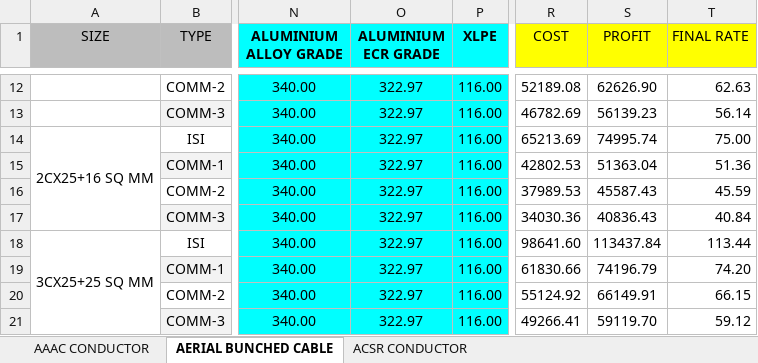
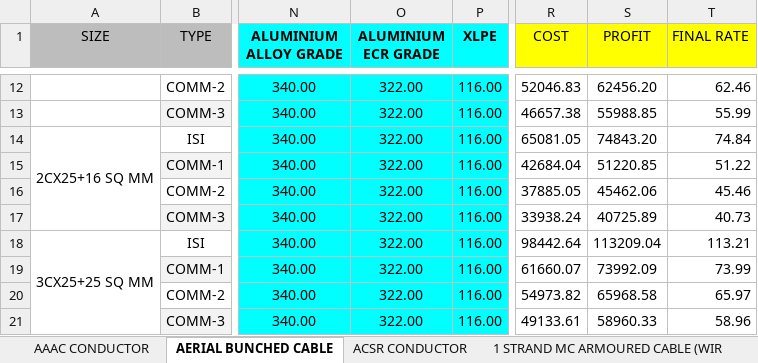
Before and after one commit to ashishu703/dev-CRM-front, an Excel workbook: public/Calculator For CRM.xlsx, sheet AERIAL BUNCHED CABLE, drawn as a sheet; only a part is shown, gaps mark what is left out; values as stored, in another font and other column widths than the file's, no borders; charts and pictures not drawn; the diff covers the shown part only; the diff names each change by its address in the sheet, - before the commit and + after, or states it on an @@ line.

Commit message:
added armoured calculator

```diff
--- a/public/Calculator For CRM.xlsx (sheet AERIAL BUNCHED CABLE)
+++ b/public/Calculator For CRM.xlsx (sheet AERIAL BUNCHED CABLE)
+sheet tab: 1 STRAND MC ARMOURED CABLE (WIR
-O12:O21 (ALUMINIUM ECR GRADE): 322.97
+O12:O21 (ALUMINIUM ECR GRADE): 322.00
-R12 (COST): 52189.08
+R12 (COST): 52046.83
-S12 (PROFIT): 62626.90
+S12 (PROFIT): 62456.20
-T12 (FINAL RATE): 62.63
+T12 (FINAL RATE): 62.46
-R13 (COST): 46782.69
+R13 (COST): 46657.38
-S13 (PROFIT): 56139.23
+S13 (PROFIT): 55988.85
-T13 (FINAL RATE): 56.14
+T13 (FINAL RATE): 55.99
-R14 (COST): 65213.69
+R14 (COST): 65081.05
-S14 (PROFIT): 74995.74
+S14 (PROFIT): 74843.20
-T14 (FINAL RATE): 75.00
+T14 (FINAL RATE): 74.84
-R15 (COST): 42802.53
+R15 (COST): 42684.04
-S15 (PROFIT): 51363.04
+S15 (PROFIT): 51220.85
-T15 (FINAL RATE): 51.36
+T15 (FINAL RATE): 51.22
-R16 (COST): 37989.53
+R16 (COST): 37885.05
-S16 (PROFIT): 45587.43
+S16 (PROFIT): 45462.06
-T16 (FINAL RATE): 45.59
+T16 (FINAL RATE): 45.46
-R17 (COST): 34030.36
+R17 (COST): 33938.24
-S17 (PROFIT): 40836.43
+S17 (PROFIT): 40725.89
-T17 (FINAL RATE): 40.84
+T17 (FINAL RATE): 40.73
-R18 (COST): 98641.60
+R18 (COST): 98442.64
-S18 (PROFIT): 113437.84
+S18 (PROFIT): 113209.04
-T18 (FINAL RATE): 113.44
+T18 (FINAL RATE): 113.21
-R19 (COST): 61830.66
+R19 (COST): 61660.07
-S19 (PROFIT): 74196.79
+S19 (PROFIT): 73992.09
-T19 (FINAL RATE): 74.20
+T19 (FINAL RATE): 73.99
-R20 (COST): 55124.92
+R20 (COST): 54973.82
-S20 (PROFIT): 66149.91
+S20 (PROFIT): 65968.58
-T20 (FINAL RATE): 66.15
+T20 (FINAL RATE): 65.97
-R21 (COST): 49266.41
+R21 (COST): 49133.61
-S21 (PROFIT): 59119.70
+S21 (PROFIT): 58960.33
-T21 (FINAL RATE): 59.12
+T21 (FINAL RATE): 58.96
```
Also changed, not shown: 232 edited cells elsewhere in this sheet, other sheet tabs, charts or pictures, 5 other files.
